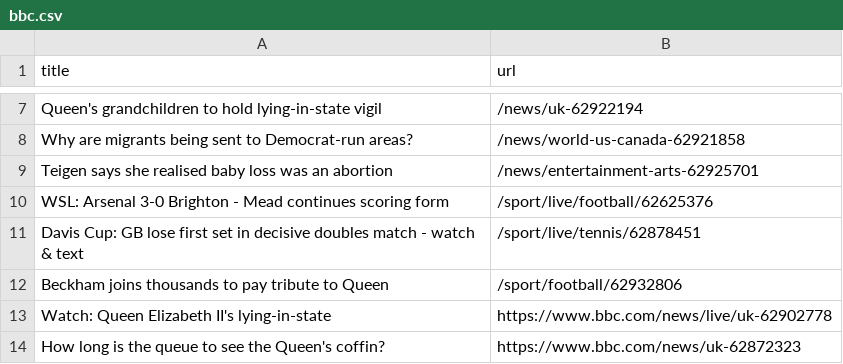
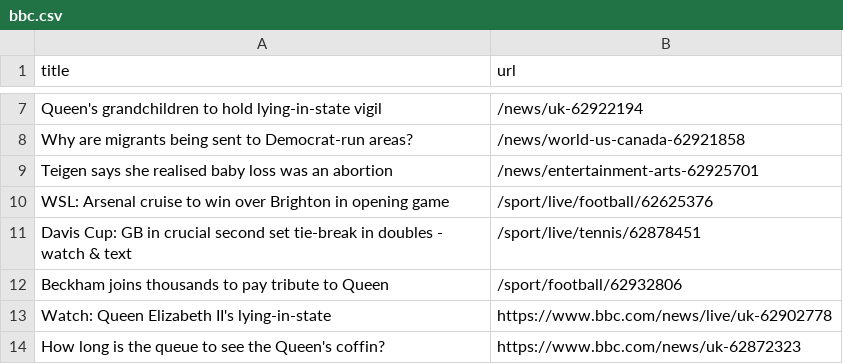
Before and after one commit to stanleydai/automatic-scraper, a CSV file: bbc.csv, drawn as a sheet; only a part is shown, gaps mark what is left out.

```diff
--- a/bbc.csv
+++ b/bbc.csv
@@ -9,4 +9,4 @@ Why are migrants being sent to Democrat-run areas?,/news/world-us-canada-6292185
 Teigen says she realised baby loss was an abortion,/news/entertainment-arts-62925701
-WSL: Arsenal 3-0 Brighton - Mead continues scoring form,/sport/live/football/62625376
-Davis Cup: GB lose first set in decisive doubles match - watch & text,/sport/live/tennis/62878451
+WSL: Arsenal cruise to win over Brighton in opening game,/sport/live/football/62625376
+Davis Cup: GB in crucial second set tie-break in doubles - watch & text,/sport/live/tennis/62878451
 Beckham joins thousands to pay tribute to Queen,/sport/football/62932806
```
